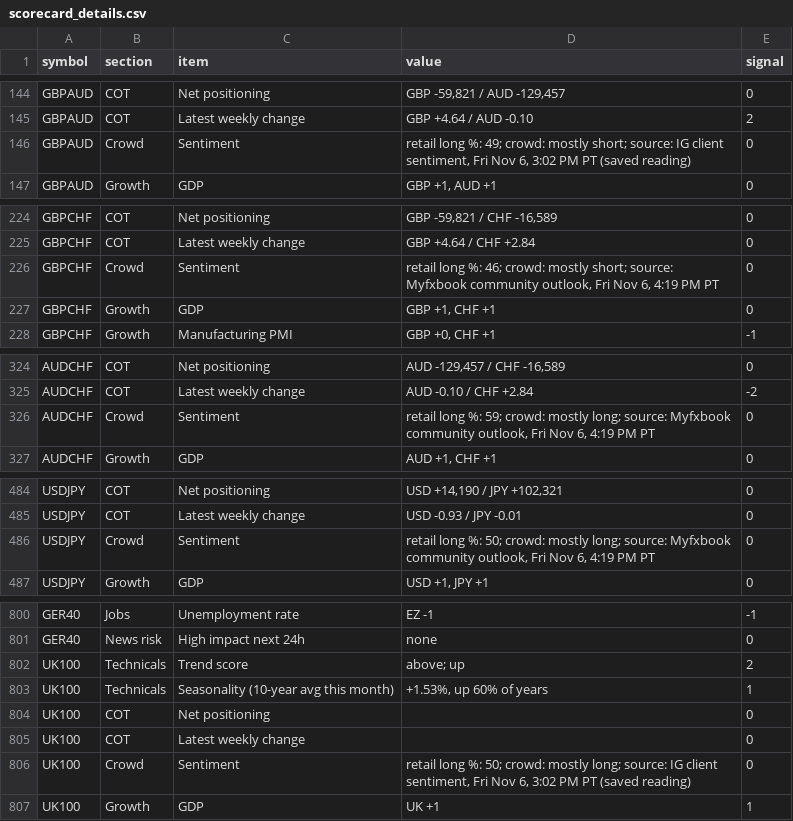
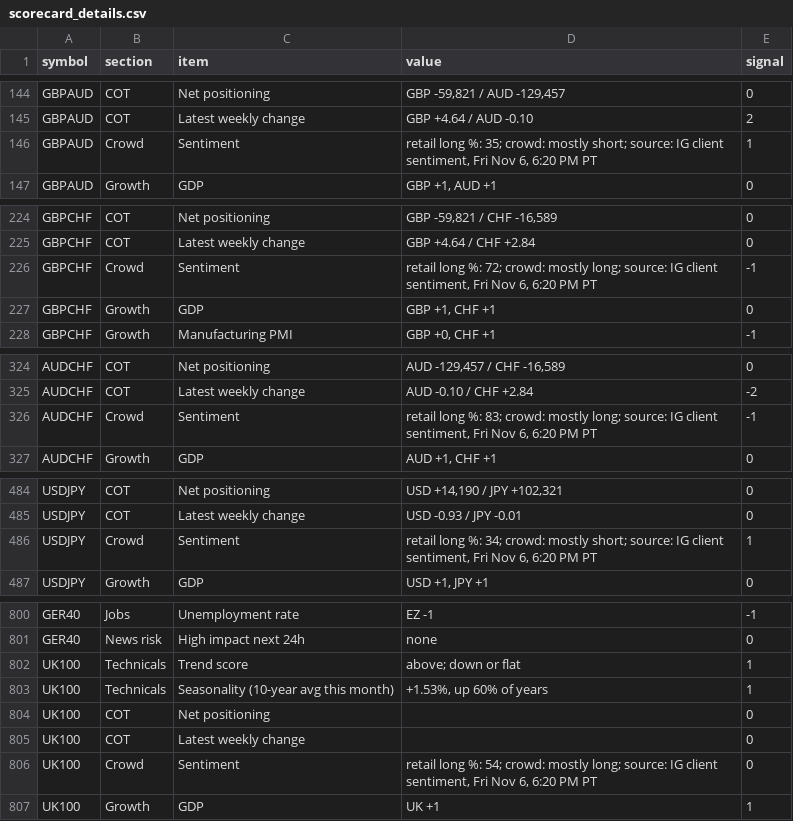
Before and after one commit to PatelNicknp/nicks-edge-dashboard, a CSV file: output/scorecard_details.csv, drawn as a sheet; only a part is shown, gaps mark what is left out; the diff covers the shown part only.

Commit message:
Update data 2026-11-07T02:22Z

```diff
--- a/output/scorecard_details.csv
+++ b/output/scorecard_details.csv
@@ -145,3 +145,3 @@ GBPAUD,COT,Net positioning,"GBP -59,821 / AUD -129,457",0
 GBPAUD,COT,Latest weekly change,GBP +4.64 / AUD -0.10,2
-GBPAUD,Crowd,Sentiment,"retail long %: 49; crowd: mostly short; source: IG client sentiment, Fri Nov 6, 3:02 PM PT (saved reading)",0
+GBPAUD,Crowd,Sentiment,"retail long %: 35; crowd: mostly short; source: IG client sentiment, Fri Nov 6, 6:20 PM PT",1
 GBPAUD,Growth,GDP,"GBP +1, AUD +1",0
@@ -225,3 +225,3 @@ GBPCHF,COT,Net positioning,"GBP -59,821 / CHF -16,589",0
 GBPCHF,COT,Latest weekly change,GBP +4.64 / CHF +2.84,0
-GBPCHF,Crowd,Sentiment,"retail long %: 46; crowd: mostly short; source: Myfxbook community outlook, Fri Nov 6, 4:19 PM PT",0
+GBPCHF,Crowd,Sentiment,"retail long %: 72; crowd: mostly long; source: IG client sentiment, Fri Nov 6, 6:20 PM PT",-1
 GBPCHF,Growth,GDP,"GBP +1, CHF +1",0
@@ -325,3 +325,3 @@ AUDCHF,COT,Net positioning,"AUD -129,457 / CHF -16,589",0
 AUDCHF,COT,Latest weekly change,AUD -0.10 / CHF +2.84,-2
-AUDCHF,Crowd,Sentiment,"retail long %: 59; crowd: mostly long; source: Myfxbook community outlook, Fri Nov 6, 4:19 PM PT",0
+AUDCHF,Crowd,Sentiment,"retail long %: 83; crowd: mostly long; source: IG client sentiment, Fri Nov 6, 6:20 PM PT",-1
 AUDCHF,Growth,GDP,"AUD +1, CHF +1",0
@@ -485,3 +485,3 @@ USDJPY,COT,Net positioning,"USD +14,190 / JPY +102,321",0
 USDJPY,COT,Latest weekly change,USD -0.93 / JPY -0.01,0
-USDJPY,Crowd,Sentiment,"retail long %: 50; crowd: mostly long; source: Myfxbook community outlook, Fri Nov 6, 4:19 PM PT",0
+USDJPY,Crowd,Sentiment,"retail long %: 34; crowd: mostly short; source: IG client sentiment, Fri Nov 6, 6:20 PM PT",1
 USDJPY,Growth,GDP,"USD +1, JPY +1",0
@@ -801,3 +801,3 @@ GER40,Jobs,Unemployment rate,EZ -1,-1
 GER40,News risk,High impact next 24h,none,0
-UK100,Technicals,Trend score,above; up,2
+UK100,Technicals,Trend score,above; down or flat,1
 UK100,Technicals,Seasonality (10-year avg this month),"+1.53%, up 60% of years",1
@@ -805,3 +805,3 @@ UK100,COT,Net positioning,,0
 UK100,COT,Latest weekly change,,0
-UK100,Crowd,Sentiment,"retail long %: 50; crowd: mostly long; source: IG client sentiment, Fri Nov 6, 3:02 PM PT (saved reading)",0
+UK100,Crowd,Sentiment,"retail long %: 54; crowd: mostly long; source: IG client sentiment, Fri Nov 6, 6:20 PM PT",0
 UK100,Growth,GDP,UK +1,1
```
Also changed, not shown: 49 edited cells elsewhere in this file, data/retail_latest.csv, output/factor_coverage.csv, 18 other files.
